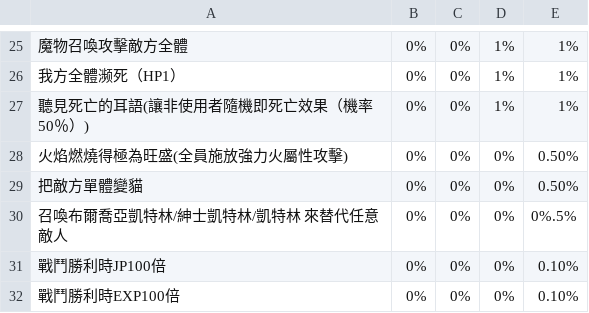
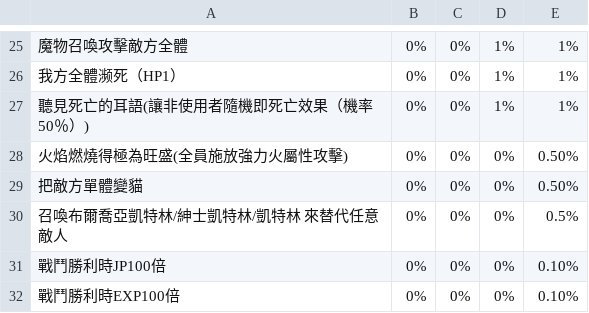
Before and after one commit to SWERecker/primrose_dance, a CSV file: dance.csv, drawn as a sheet; only a part is shown, gaps mark what is left out.

Commit message:
update dance.csv

```diff
--- a/dance.csv
+++ b/dance.csv
@@ -29,3 +29,3 @@
 把敵方單體變貓,0%,0%,0%,0.50%
-召喚布爾喬亞凱特林/紳士凱特林/凱特林 來替代任意敵人,0%,0%,0%,0%.5%
+召喚布爾喬亞凱特林/紳士凱特林/凱特林 來替代任意敵人,0%,0%,0%,0.5%
 戰鬥勝利時JP100倍,0%,0%,0%,0.10%
```
